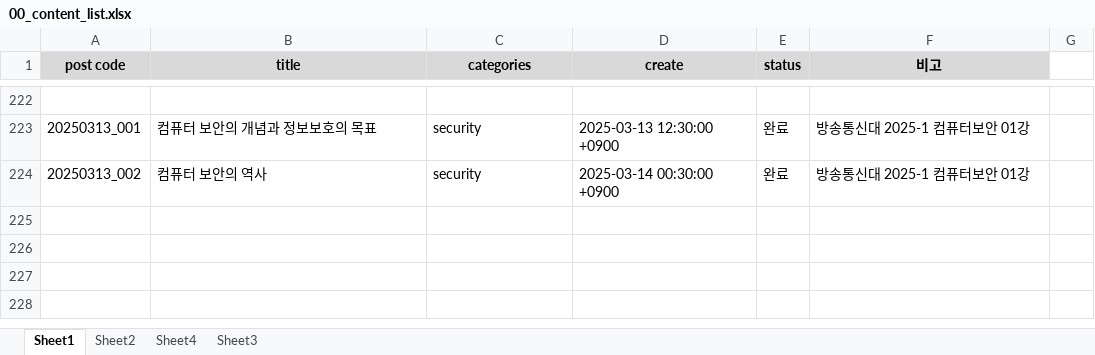
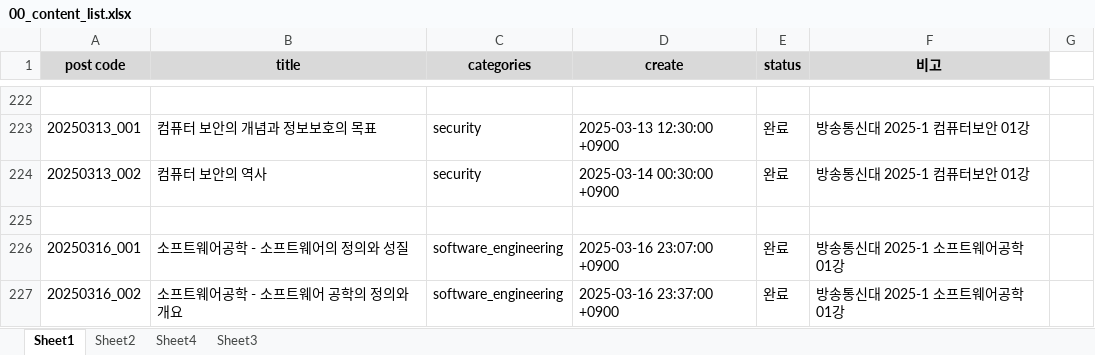
Before and after one commit to whdrns2013/whdrns2013.github.io, an Excel workbook: assets/xlsx/00_content_list.xlsx, sheet Sheet1, drawn as a sheet; only a part is shown, gaps mark what is left out; values as stored, in another font and other column widths than the file's, no borders; the diff names each change by its address in the sheet, - before the commit and + after, or states it on an @@ line.

```diff
--- a/assets/xlsx/00_content_list.xlsx (sheet Sheet1)
+++ b/assets/xlsx/00_content_list.xlsx (sheet Sheet1)
+row 225: (empty)
+row 226: 20250316_001 | 소프트웨어공학 - 소프트웨어의 정의와 성질 | software_engineering | 2025-03-16 23:07:00 +0900 | 완료 | 방송통신대 2025-1 소프트웨어공학 01강
+row 227: 20250316_002 | 소프트웨어공학 - 소프트웨어 공학의 정의와 개요 | software_engineering | 2025-03-16 23:37:00 +0900 | 완료 | 방송통신대 2025-1 소프트웨어공학 01강
```
Also changed, not shown: 5 other files.
